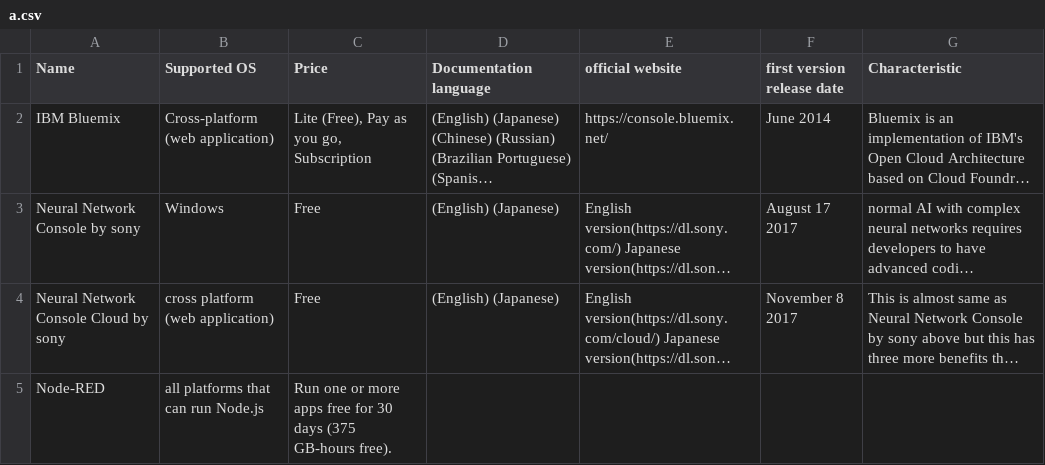
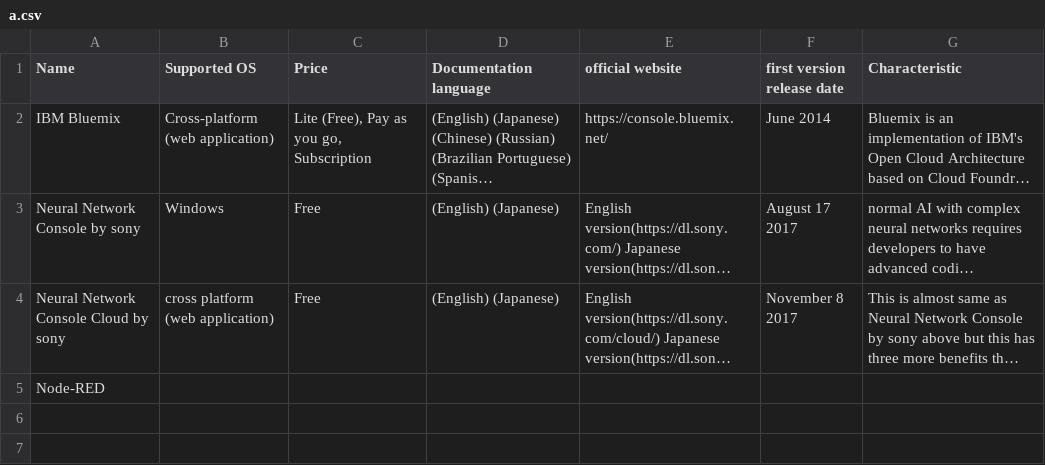
Before and after one commit to Toshi7/for-practice, a CSV file: a.csv, drawn as a sheet; long unchanged cells end in …; the diff names each change by its address in the sheet, - before the commit and + after, or states it on an @@ line.

Commit message:
up

```diff
--- a/a.csv
+++ b/a.csv
-B5 (Supported OS): all platforms that can run Node.js
+B5 (Supported OS): (empty)
-C5 (Price): Run one or more apps free for 30 days (375 GB-hours free).
+C5 (Price): (empty)
```
